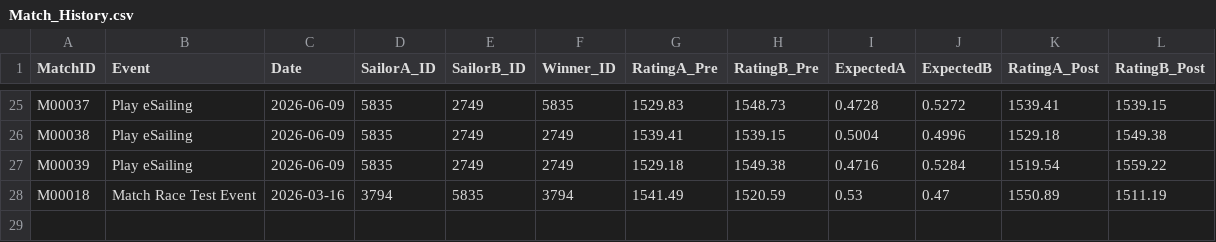
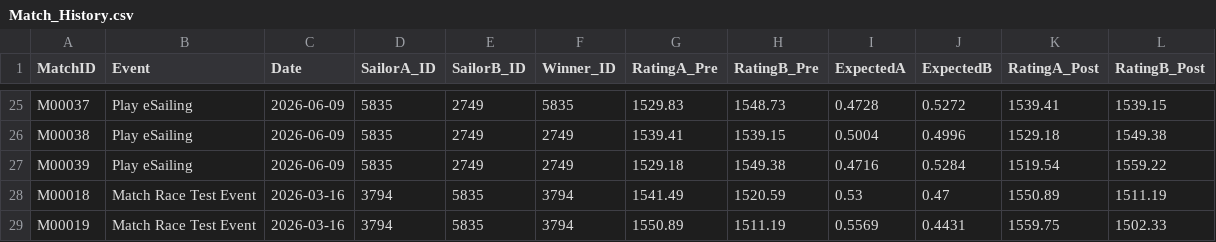
Before and after one commit to ToddWatkinsDev/Play-eSailing-Match-Racing-ELO, a CSV file: Match_History.csv, drawn as a sheet; only a part is shown, gaps mark what is left out; the diff names each change by its address in the sheet, - before the commit and + after, or states it on an @@ line.

```diff
--- a/Match_History.csv
+++ b/Match_History.csv
+row 29: M00019 | Match Race Test Event | 2026-03-16 | 3794 | 5835 | 3794 | 1550.89 | 1511.19 | 0.5569 | 0.4431 | 1559.75 | 1502.33
```
Also changed, not shown: ELO_Database.csv, 1 other file.
